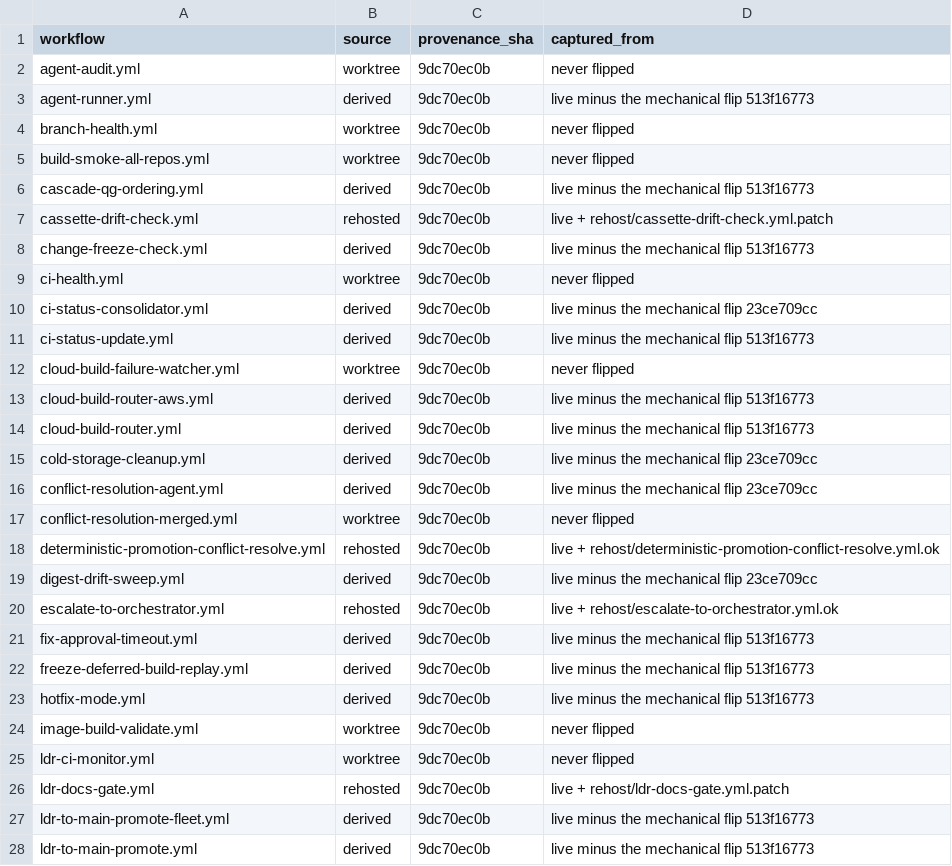
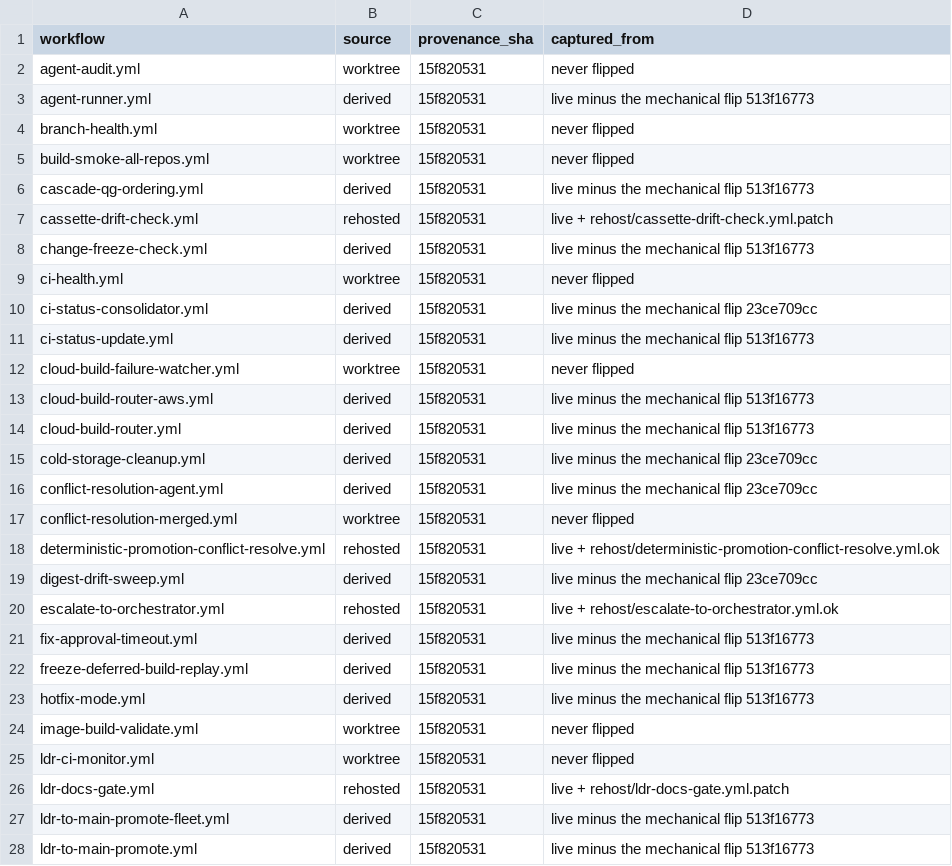
Before and after one commit to IggyIkenna/unified-trading-pm, a TSV file: scripts/self-hosted-runners/hosted-baseline/MANIFEST.tsv, drawn as a sheet; only a part is shown; the diff covers the shown part only.

Commit message:
fix(cicd): runaway breaker must detect an empty-promote LOOP, not punish throughput
Self-inflicted regression, and it was spreading. At 21:07 the fleet bot REFUSED promotion
on deployment-service:

  RUNAWAY LDR→MAIN BREAKER — deployment-service had 12 LDR→main promote merges in 6h
  (cap 12). ldr-to-main-promote-fleet is malfunctioning on this repo.

The bot was not malfunctioning. I caused this. The cap of 12 merges/6h was set 2026-06-25
(32e1eb199) when this bot ran `8,23,38,53 * * * *` = 4 ticks/hour. On 2026-07-18
(42ba7b823) I changed the cron to `*/5` = 12 ticks/hour to beat GitHub schedule
throttling. Tripling the tick rate does not mean the bot is looping — it means the same
day's work is promoted in smaller, more frequent batches, so the MERGE COUNT alone rises
~3x on any actively-developed repo, against a cap calibrated for the old cadence.

Measured, not assumed: all 14 of deployment-service's promote PRs in the window carried
real content — changed_files ran 1,1,1,1,3,3,7,7,8,18,58,105 — and NOT ONE was empty. So
the breaker mislabelled healthy throughput as a malfunction, which is both a false CRITICAL
page and a self-inflicted promotion freeze. Blast radius was growing: market-tick-data-service
and instruments-service were both at 10/12 and about to trip the same way.

A genuine runaway has a distinct signature — the bot re-promotes NOTHING repeatedly (the
empty-promote loop that hit ldr-to-staging at 375 empty promotes/day). So:
  - count stays the cheap TRIGGER, cap raised 12 -> 36 to track the 3x cadence change
  - EMPTINESS is the VERDICT: on exceeding the cap, count how many of those promotes changed
    ZERO files; block + page only if >= 3 are empty
  - high throughput with real content is neither blocked nor paged, just logged
The per-PR lookup is the expensive part, so it runs only on the (now rare) cap breach —
steady state costs exactly what it did before.

Verified against today's real numbers:
  deployment-service merged=12 empty=0  -> allow   (was: BLOCKED + CRITICAL page)
  market-tick-data-service  10 empty=0  -> allow
  instruments-service       10 empty=0  -> allow
  a real empty loop         40 empty=12 -> BLOCK + page   (still caught)
  high-throughput day       40 empty=0  -> allow, logged
  YAML parses; extracted run block passes bash -n; no apostrophe-in-${VAR:-word} trap

hosted-baseline re-snapshotted for the changed flipped workflow (verify exit=0).

```diff
--- a/scripts/self-hosted-runners/hosted-baseline/MANIFEST.tsv
+++ b/scripts/self-hosted-runners/hosted-baseline/MANIFEST.tsv
@@ -1,28 +1,28 @@
 workflow	source	provenance_sha	captured_from
-agent-audit.yml	worktree	9dc70ec0b	never flipped
-agent-runner.yml	derived	9dc70ec0b	live minus the mechanical flip 513f16773
-branch-health.yml	worktree	9dc70ec0b	never flipped
-build-smoke-all-repos.yml	worktree	9dc70ec0b	never flipped
-cascade-qg-ordering.yml	derived	9dc70ec0b	live minus the mechanical flip 513f16773
-cassette-drift-check.yml	rehosted	9dc70ec0b	live + rehost/cassette-drift-check.yml.patch
-change-freeze-check.yml	derived	9dc70ec0b	live minus the mechanical flip 513f16773
-ci-health.yml	worktree	9dc70ec0b	never flipped
-ci-status-consolidator.yml	derived	9dc70ec0b	live minus the mechanical flip 23ce709cc
-ci-status-update.yml	derived	9dc70ec0b	live minus the mechanical flip 513f16773
-cloud-build-failure-watcher.yml	worktree	9dc70ec0b	never flipped
-cloud-build-router-aws.yml	derived	9dc70ec0b	live minus the mechanical flip 513f16773
-cloud-build-router.yml	derived	9dc70ec0b	live minus the mechanical flip 513f16773
-cold-storage-cleanup.yml	derived	9dc70ec0b	live minus the mechanical flip 23ce709cc
-conflict-resolution-agent.yml	derived	9dc70ec0b	live minus the mechanical flip 23ce709cc
-conflict-resolution-merged.yml	worktree	9dc70ec0b	never flipped
-deterministic-promotion-conflict-resolve.yml	rehosted	9dc70ec0b	live + rehost/deterministic-promotion-conflict-resolve.yml.ok
-digest-drift-sweep.yml	derived	9dc70ec0b	live minus the mechanical flip 23ce709cc
-escalate-to-orchestrator.yml	rehosted	9dc70ec0b	live + rehost/escalate-to-orchestrator.yml.ok
-fix-approval-timeout.yml	derived	9dc70ec0b	live minus the mechanical flip 513f16773
-freeze-deferred-build-replay.yml	derived	9dc70ec0b	live minus the mechanical flip 513f16773
-hotfix-mode.yml	derived	9dc70ec0b	live minus the mechanical flip 513f16773
-image-build-validate.yml	worktree	9dc70ec0b	never flipped
-ldr-ci-monitor.yml	worktree	9dc70ec0b	never flipped
-ldr-docs-gate.yml	rehosted	9dc70ec0b	live + rehost/ldr-docs-gate.yml.patch
-ldr-to-main-promote-fleet.yml	derived	9dc70ec0b	live minus the mechanical flip 513f16773
-ldr-to-main-promote.yml	derived	9dc70ec0b	live minus the mechanical flip 513f16773
+agent-audit.yml	worktree	15f820531	never flipped
+agent-runner.yml	derived	15f820531	live minus the mechanical flip 513f16773
+branch-health.yml	worktree	15f820531	never flipped
+build-smoke-all-repos.yml	worktree	15f820531	never flipped
+cascade-qg-ordering.yml	derived	15f820531	live minus the mechanical flip 513f16773
+cassette-drift-check.yml	rehosted	15f820531	live + rehost/cassette-drift-check.yml.patch
+change-freeze-check.yml	derived	15f820531	live minus the mechanical flip 513f16773
+ci-health.yml	worktree	15f820531	never flipped
+ci-status-consolidator.yml	derived	15f820531	live minus the mechanical flip 23ce709cc
+ci-status-update.yml	derived	15f820531	live minus the mechanical flip 513f16773
+cloud-build-failure-watcher.yml	worktree	15f820531	never flipped
+cloud-build-router-aws.yml	derived	15f820531	live minus the mechanical flip 513f16773
+cloud-build-router.yml	derived	15f820531	live minus the mechanical flip 513f16773
+cold-storage-cleanup.yml	derived	15f820531	live minus the mechanical flip 23ce709cc
+conflict-resolution-agent.yml	derived	15f820531	live minus the mechanical flip 23ce709cc
+conflict-resolution-merged.yml	worktree	15f820531	never flipped
+deterministic-promotion-conflict-resolve.yml	rehosted	15f820531	live + rehost/deterministic-promotion-conflict-resolve.yml.ok
+digest-drift-sweep.yml	derived	15f820531	live minus the mechanical flip 23ce709cc
+escalate-to-orchestrator.yml	rehosted	15f820531	live + rehost/escalate-to-orchestrator.yml.ok
+fix-approval-timeout.yml	derived	15f820531	live minus the mechanical flip 513f16773
+freeze-deferred-build-replay.yml	derived	15f820531	live minus the mechanical flip 513f16773
+hotfix-mode.yml	derived	15f820531	live minus the mechanical flip 513f16773
+image-build-validate.yml	worktree	15f820531	never flipped
+ldr-ci-monitor.yml	worktree	15f820531	never flipped
+ldr-docs-gate.yml	rehosted	15f820531	live + rehost/ldr-docs-gate.yml.patch
+ldr-to-main-promote-fleet.yml	derived	15f820531	live minus the mechanical flip 513f16773
+ldr-to-main-promote.yml	derived	15f820531	live minus the mechanical flip 513f16773
```
Also changed, not shown: 29 edited cells elsewhere in this file, 3 other files.
